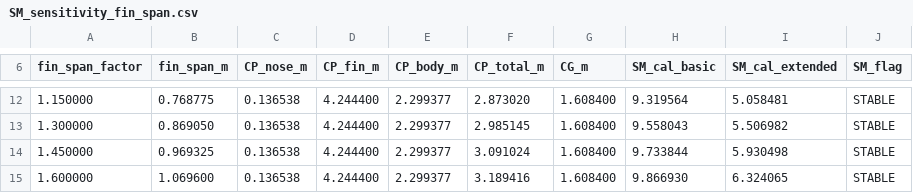
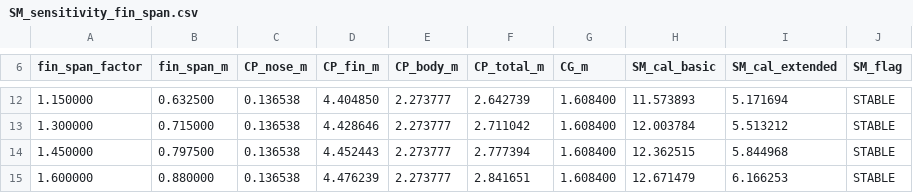
Before and after one commit to knnmelprop/YAADO, a CSV file: analyses/aero/results/SM_sensitivity_fin_span.csv, drawn as a sheet; only a part is shown, gaps mark what is left out; the diff covers the shown part only.

```diff
--- a/analyses/aero/results/SM_sensitivity_fin_span.csv
+++ b/analyses/aero/results/SM_sensitivity_fin_span.csv
@@ -12,4 +12,4 @@ fin_span_factor,fin_span_m,CP_nose_m,CP_fin_m,CP_body_m,CP_total_m,CG_m,SM_cal_b
-1.150000,0.768775,0.136538,4.244400,2.299377,2.873020,1.608400,9.319564,5.058481,STABLE
-1.300000,0.869050,0.136538,4.244400,2.299377,2.985145,1.608400,9.558043,5.506982,STABLE
-1.450000,0.969325,0.136538,4.244400,2.299377,3.091024,1.608400,9.733844,5.930498,STABLE
-1.600000,1.069600,0.136538,4.244400,2.299377,3.189416,1.608400,9.866930,6.324065,STABLE
+1.150000,0.632500,0.136538,4.404850,2.273777,2.642739,1.608400,11.573893,5.171694,STABLE
+1.300000,0.715000,0.136538,4.428646,2.273777,2.711042,1.608400,12.003784,5.513212,STABLE
+1.450000,0.797500,0.136538,4.452443,2.273777,2.777394,1.608400,12.362515,5.844968,STABLE
+1.600000,0.880000,0.136538,4.476239,2.273777,2.841651,1.608400,12.671479,6.166253,STABLE
```
Also changed, not shown: 35 edited cells elsewhere in this file, analyses/aero/results/fin_polar_ackeret_vs_avl.csv, 5 other files.
